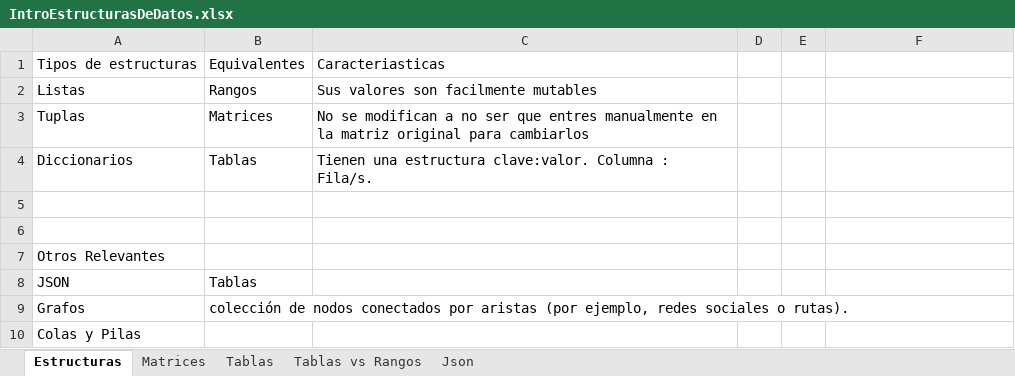
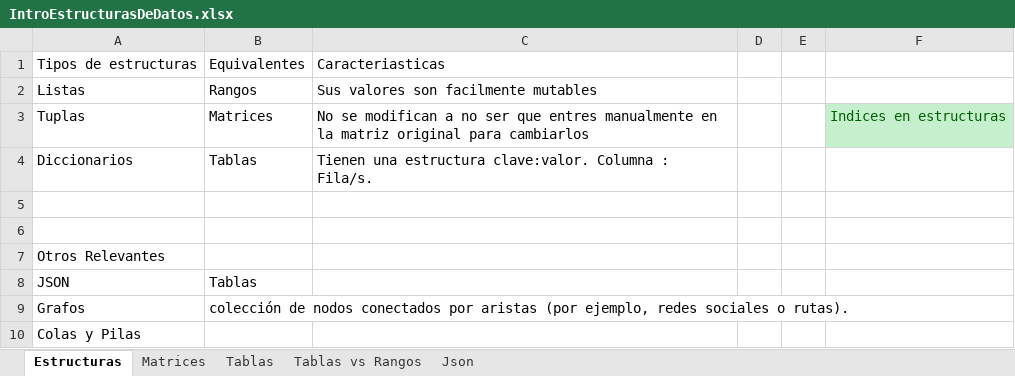
Before and after one commit to osarcuTech/TheoryTesting, an Excel workbook: Apuntes/LanguajePrototype/05-Introducción a Estructuras de datos/IntroEstructurasDeDatos.xlsx, sheet Estructuras, drawn as a sheet; values as stored, in another font and other column widths than the file's, no borders; the diff names each change by its address in the sheet, - before the commit and + after, or states it on an @@ line.

Commit message:
J-New Info Prototypes

```diff
--- a/Apuntes/LanguajePrototype/05-Introducción a Estructuras de datos/IntroEstructurasDeDatos.xlsx (sheet Estructuras)
+++ b/Apuntes/LanguajePrototype/05-Introducción a Estructuras de datos/IntroEstructurasDeDatos.xlsx (sheet Estructuras)
-F3: (empty)
+F3: Indices en estructuras
-F3 fill: none
+F3 fill: #C6EFCE
```
Also changed, not shown: 13 other files.
